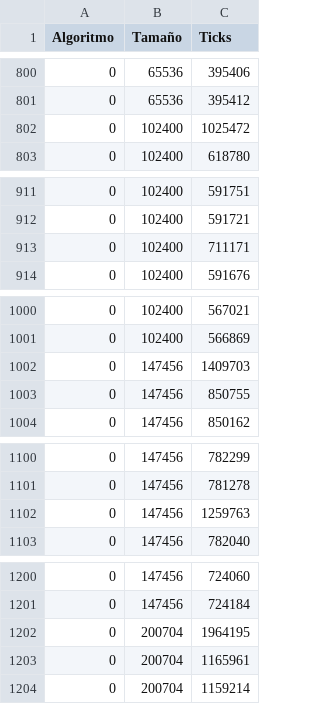
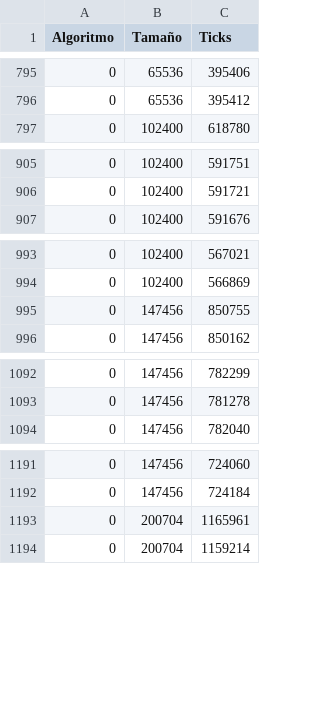
Before and after one commit to ZebaSz/orga2-tp2, a CSV file: informe/data/fourCombine-O3.csv, drawn as a sheet; only a part is shown, gaps mark what is left out; the diff covers the shown part only; the diff names each change by its address in the sheet, - before the commit and + after, or states it on an @@ line.

```diff
--- a/informe/data/fourCombine-O3.csv
+++ b/informe/data/fourCombine-O3.csv
-row 802: 0 | 102400 | 1025472
-row 913: 0 | 102400 | 711171
-row 1002: 0 | 147456 | 1409703
-row 1102: 0 | 147456 | 1259763
-row 1202: 0 | 200704 | 1964195
```
Also changed, not shown: 24 removed rows elsewhere in this file, informe/data/fourCombine-control.csv, informe/data/fourCombine-unroll.csv, 10 other files.
